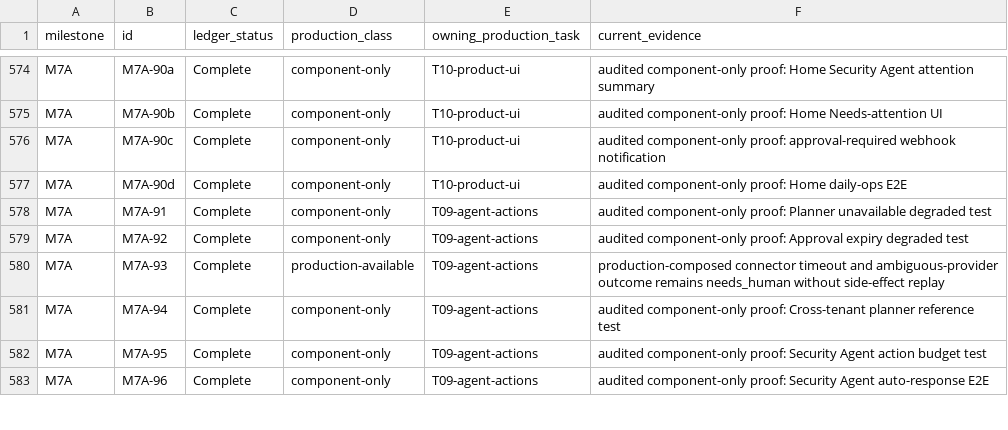
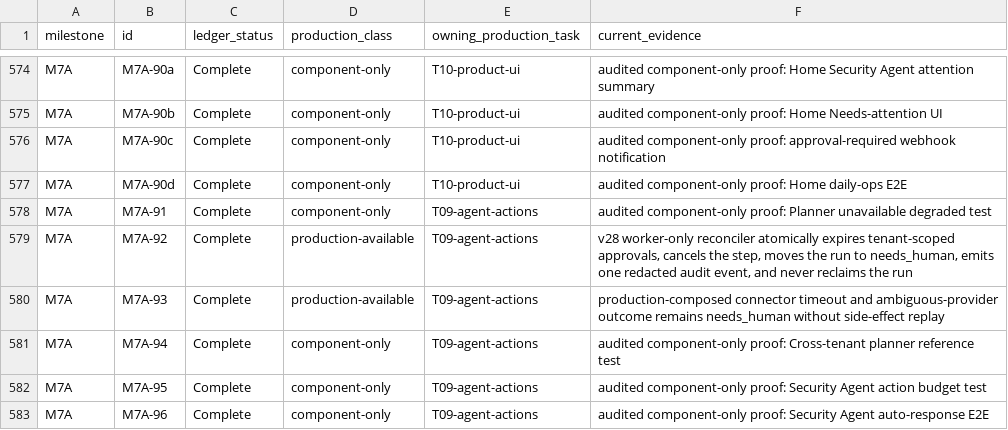
Before and after one commit to crossbizz/zasp-sec, a TSV file: docs/internal/implementation_production_availability_v1.5.tsv, drawn as a sheet; only a part is shown, gaps mark what is left out.

```diff
--- a/docs/internal/implementation_production_availability_v1.5.tsv
+++ b/docs/internal/implementation_production_availability_v1.5.tsv
@@ -578,3 +578,3 @@ M7A	M7A-90d	Complete	component-only	T10-product-ui	audited component-only proof:
 M7A	M7A-91	Complete	component-only	T09-agent-actions	audited component-only proof: Planner unavailable degraded test
-M7A	M7A-92	Complete	component-only	T09-agent-actions	audited component-only proof: Approval expiry degraded test
+M7A	M7A-92	Complete	production-available	T09-agent-actions	v28 worker-only reconciler atomically expires tenant-scoped approvals, cancels the step, moves the run to needs_human, emits one redacted audit event, and never reclaims the run
 M7A	M7A-93	Complete	production-available	T09-agent-actions	production-composed connector timeout and ambiguous-provider outcome remains needs_human without side-effect replay
```
Also changed, not shown: 11 other files.
